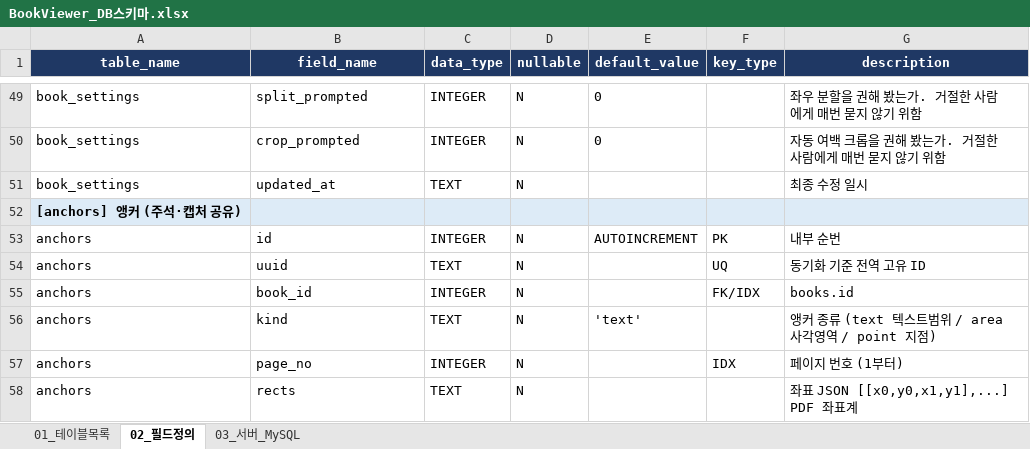
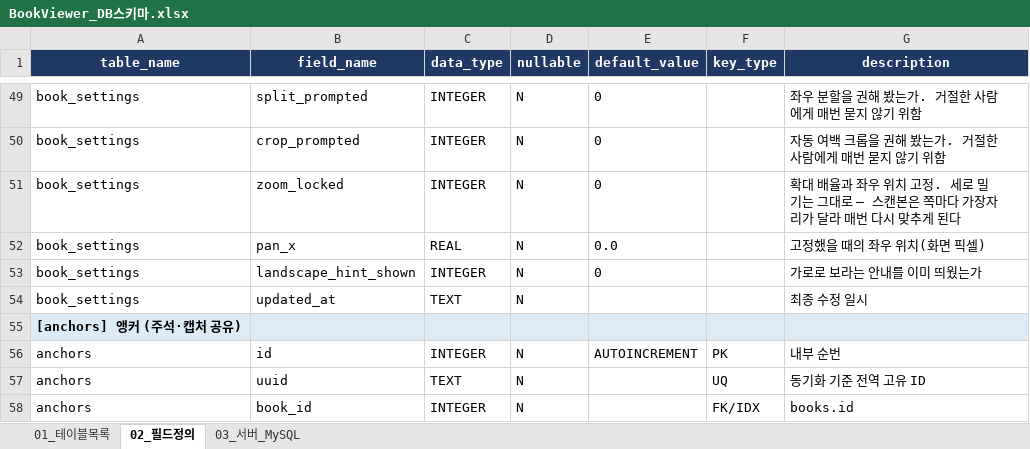
Before and after one commit to betona1/exansys.net, an Excel workbook: apps/bookviewer/docs/BookViewer_DB스키마.xlsx, sheet 02_필드정의, drawn as a sheet; only a part is shown, gaps mark what is left out; the shorter side is filled out with more unchanged rows; values as stored, in another font and other column widths than the file's, no borders; the diff names each change by its address in the sheet, - before the commit and + after, or states it on an @@ line.

```diff
--- a/apps/bookviewer/docs/BookViewer_DB스키마.xlsx (sheet 02_필드정의)
+++ b/apps/bookviewer/docs/BookViewer_DB스키마.xlsx (sheet 02_필드정의)
+row 51: book_settings | zoom_locked | INTEGER | N | 0 |  | 확대 배율과 좌우 위치 고정. 세로 밀기는 그대로 — 스캔본은 쪽마다 가장자리가 달라 매번 다시 맞추게 된다
+row 52: book_settings | pan_x | REAL | N | 0.0 |  | 고정했을 때의 좌우 위치(화면 픽셀)
+row 53: book_settings | landscape_hint_shown | INTEGER | N | 0 |  | 가로로 보라는 안내를 이미 띄웠는가
```
Also changed, not shown: 9 other files.
